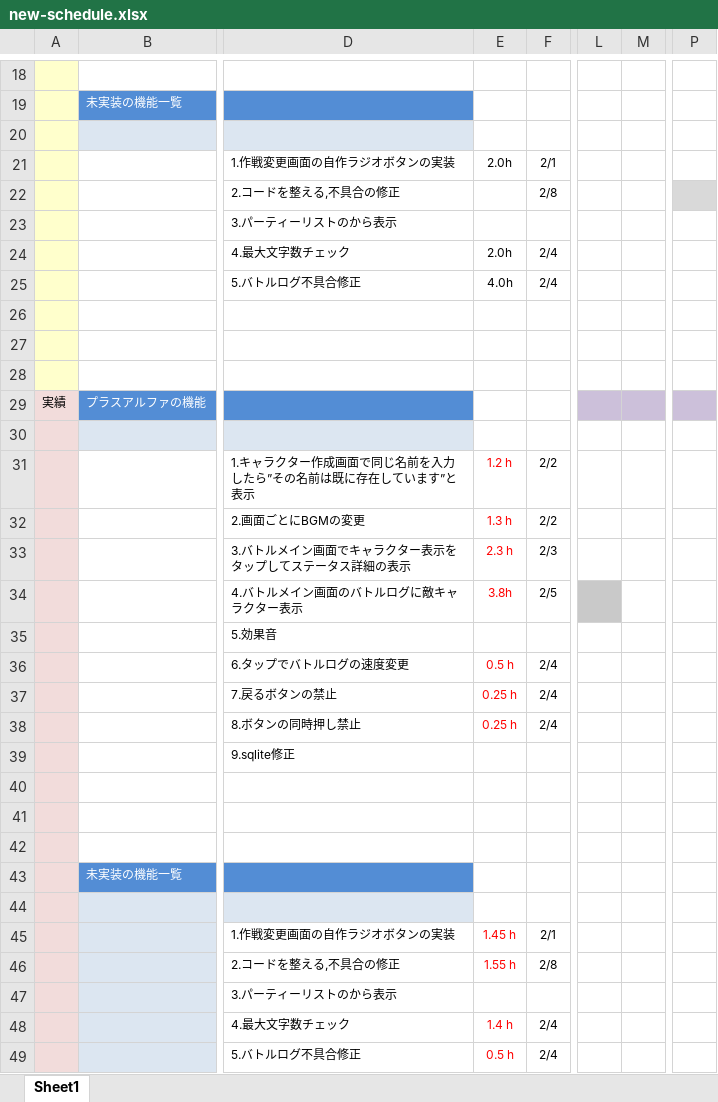
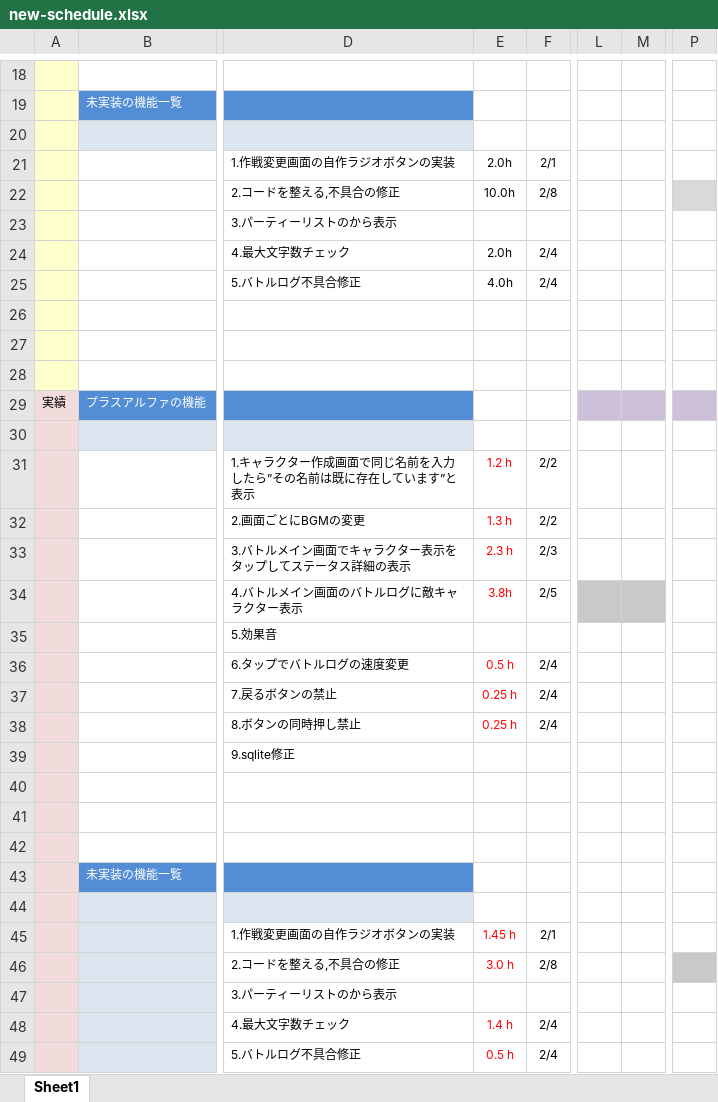
Before and after one commit to fs200714-imacocokoga-ayabe/new-schedule, an Excel workbook: new-schedule.xlsx, sheet Sheet1, drawn as a sheet; only a part is shown, gaps mark what is left out; values as stored, in another font and other column widths than the file's, no borders; conditional formats not drawn; the diff names each change by its address in the sheet, - before the commit and + after, or states it on an @@ line.

Commit message:
2月9日の作業と2月10日の予定

```diff
--- a/new-schedule.xlsx (sheet Sheet1)
+++ b/new-schedule.xlsx (sheet Sheet1)
-E22: (empty)
+E22: 10.0h
-M34 fill: none
+M34 fill: #C9C9C9
-E46: 1.55 h
+E46: 3.0 h
-P46 fill: none
+P46 fill: #C9C9C9
```
